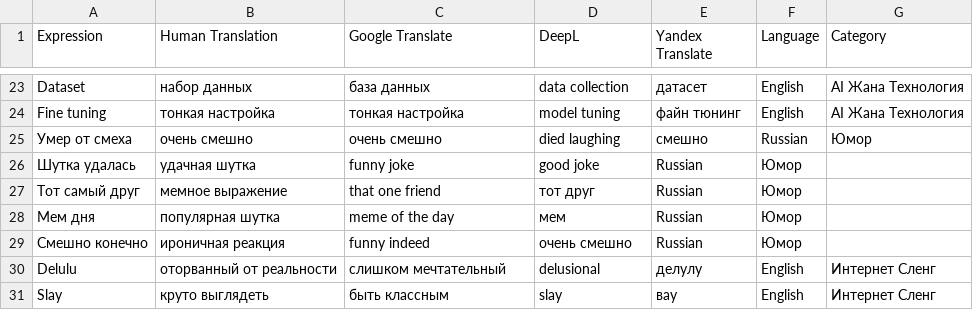
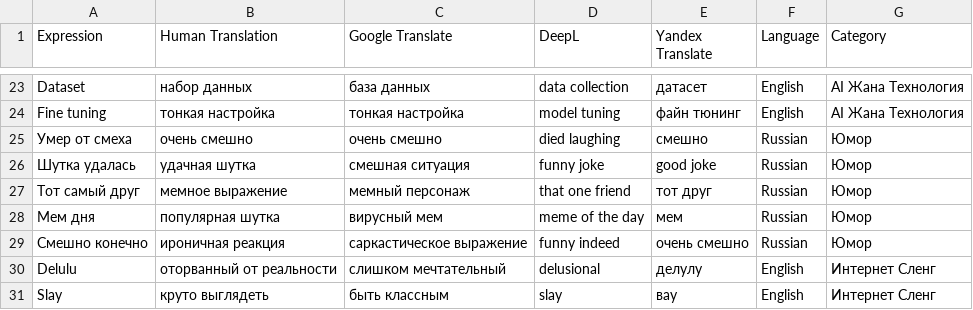
Before and after one commit to seziitemirbekovna-cmyk/mt-analyzer, a CSV file: corpus.csv, drawn as a sheet; only a part is shown, gaps mark what is left out.

Commit message:
Update corpus.csv

```diff
--- a/corpus.csv
+++ b/corpus.csv
@@ -25,6 +25,6 @@ Fine tuning,тонкая настройка,тонкая настройка,mode
 Умер от смеха,очень смешно,очень смешно,died laughing,смешно,Russian,Юмор
-Шутка удалась,удачная шутка,funny joke,good joke,Russian,Юмор
-Тот самый друг,мемное выражение,that one friend,тот друг,Russian,Юмор
-Мем дня,популярная шутка,meme of the day,мем,Russian,Юмор
-Смешно конечно,ироничная реакция,funny indeed,очень смешно,Russian,Юмор
+Шутка удалась,удачная шутка,смешная ситуация,funny joke,good joke,Russian,Юмор
+Тот самый друг,мемное выражение,мемный персонаж,that one friend,тот друг,Russian,Юмор
+Мем дня,популярная шутка,вирусный мем,meme of the day,мем,Russian,Юмор
+Смешно конечно,ироничная реакция,саркастическое выражение,funny indeed,очень смешно,Russian,Юмор
 Delulu,оторванный от реальности,слишком мечтательный,delusional,делулу,English,Интернет Сленг
```
